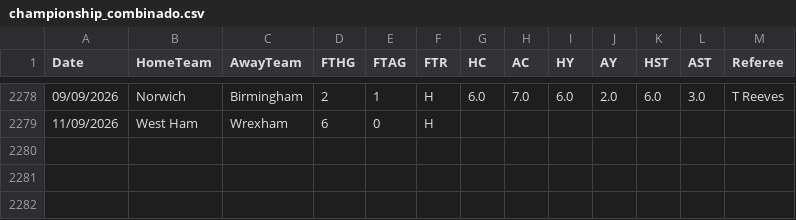
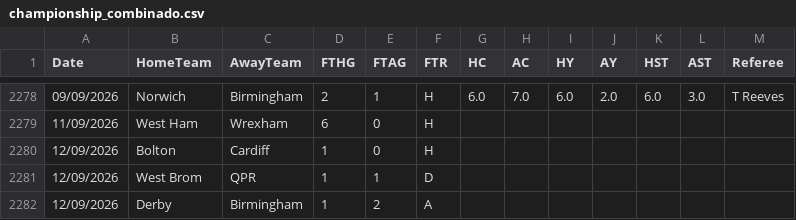
Before and after one commit to hectormera4-dotcom/premier-picks, a CSV file: championship_combinado.csv, drawn as a sheet; only a part is shown, gaps mark what is left out.

```diff
--- a/championship_combinado.csv
+++ b/championship_combinado.csv
@@ -2279 +2279,4 @@ Date,HomeTeam,AwayTeam,FTHG,FTAG,FTR,HC,AC,HY,AY,HST,AST,Referee
 11/09/2026,West Ham,Wrexham,6,0,H,,,,,,,
+12/09/2026,Bolton,Cardiff,1,0,H,,,,,,,
+12/09/2026,West Brom,QPR,1,1,D,,,,,,,
+12/09/2026,Derby,Birmingham,1,2,A,,,,,,,
```
Also changed, not shown: bundesliga_combinado.csv, la_liga_combinado.csv, 1 other file.
